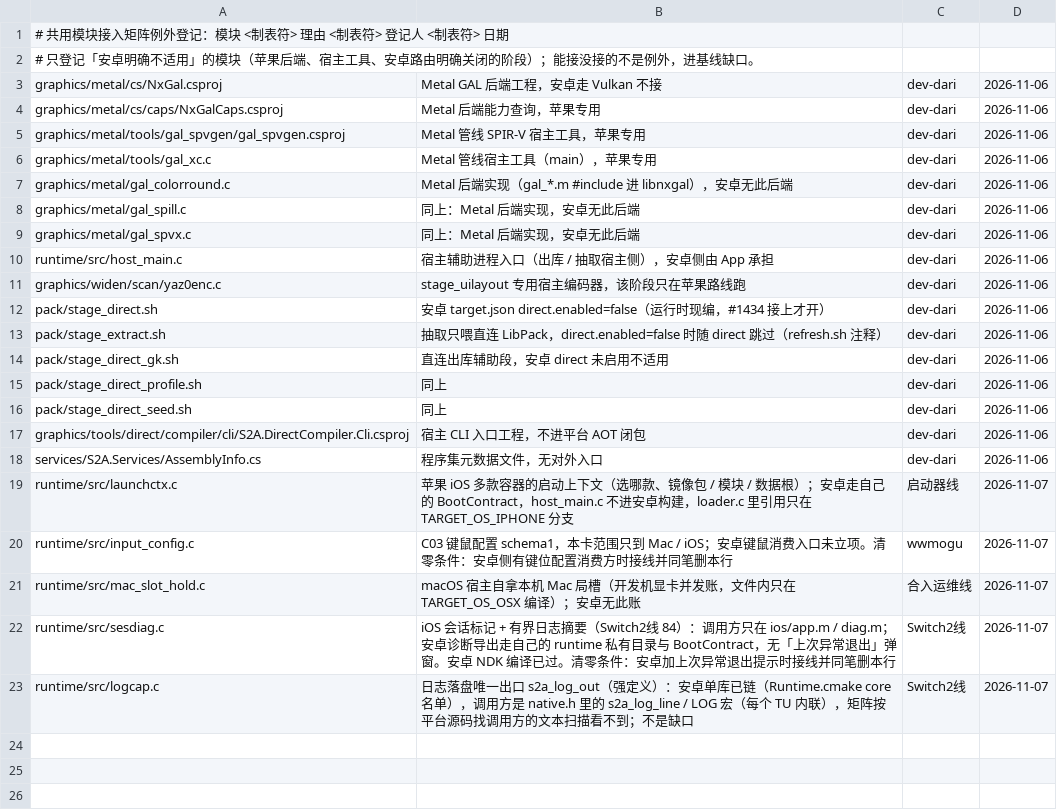
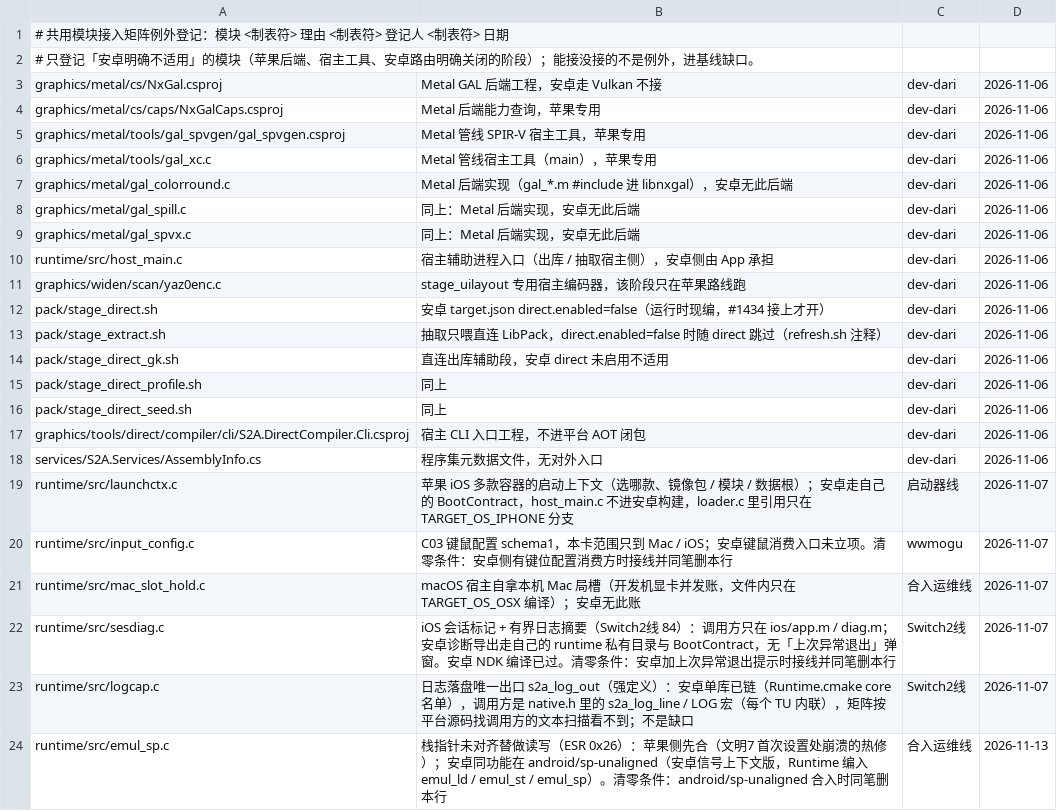
Before and after one commit to 642223522/S2Arm, a TSV file: docs/安卓接入矩阵_例外.tsv, drawn as a sheet; the diff names each change by its address in the sheet, - before the commit and + after, or states it on an @@ line.

```diff
--- a/docs/安卓接入矩阵_例外.tsv
+++ b/docs/安卓接入矩阵_例外.tsv
+row 24: runtime/src/emul_sp.c | 栈指针未对齐替做读写（ESR 0x26）：苹果侧先合（文明7 首次设置处崩溃的热修）；安卓同功能在 android/sp-unaligned（安卓信号上下文版，Runtime 编入 emul_ld / emul_st / emul_sp）。清零条件：android/sp-unaligned 合入时同笔删本行 | 合入运维线 | 2026-11-13
```
